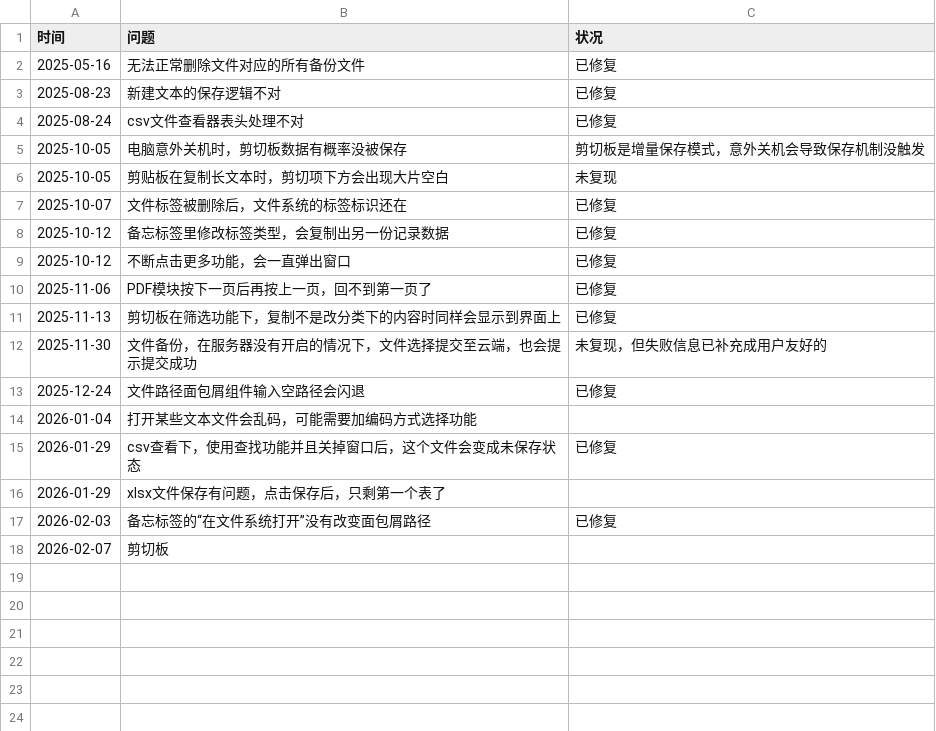
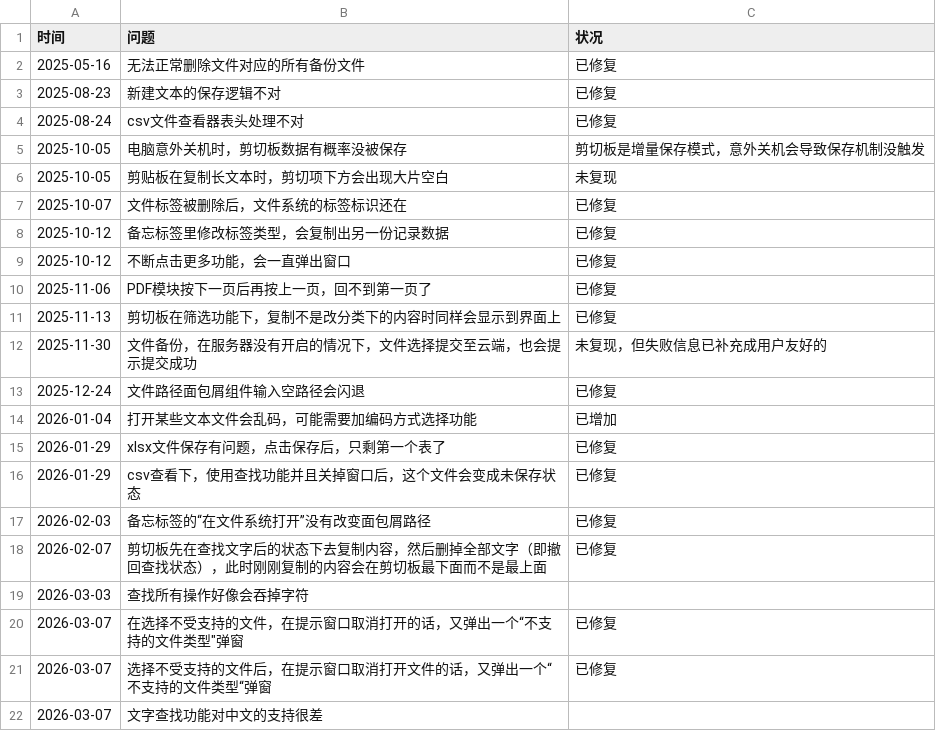
Before and after one commit to 3548848289/UniFileHub, a CSV file: Resources/Doc/bug发现记录.csv, drawn as a sheet.

```diff
--- a/Resources/Doc/bug发现记录.csv
+++ b/Resources/Doc/bug发现记录.csv
@@ -13,6 +13,10 @@
 2025-12-24,文件路径面包屑组件输入空路径会闪退,已修复
-2026-01-04,打开某些文本文件会乱码，可能需要加编码方式选择功能,
+2026-01-04,打开某些文本文件会乱码，可能需要加编码方式选择功能,已增加
+2026-01-29,xlsx文件保存有问题，点击保存后，只剩第一个表了,已修复
 2026-01-29,csv查看下，使用查找功能并且关掉窗口后，这个文件会变成未保存状态,已修复
-2026-01-29,xlsx文件保存有问题，点击保存后，只剩第一个表了,
 2026-02-03,备忘标签的“在文件系统打开”没有改变面包屑路径,已修复
-2026-02-07,剪切板,
+2026-02-07,剪切板先在查找文字后的状态下去复制内容，然后删掉全部文字（即撤回查找状态），此时刚刚复制的内容会在剪切板最下面而不是最上面,已修复
+2026-03-03,查找所有操作好像会吞掉字符,
+2026-03-07,在选择不受支持的文件，在提示窗口取消打开的话，又弹出一个“不支持的文件类型"弹窗,已修复
+2026-03-07,选择不受支持的文件后，在提示窗口取消打开文件的话，又弹出一个“不支持的文件类型“弹窗,已修复
+2026-03-07,文字查找功能对中文的支持很差,
```
Also changed, not shown: 58 other files.
